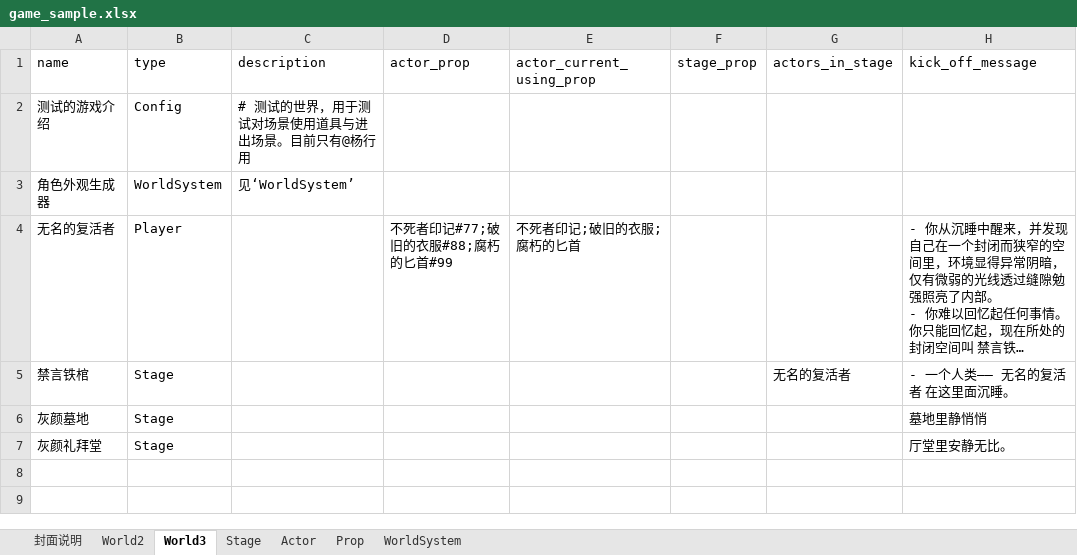
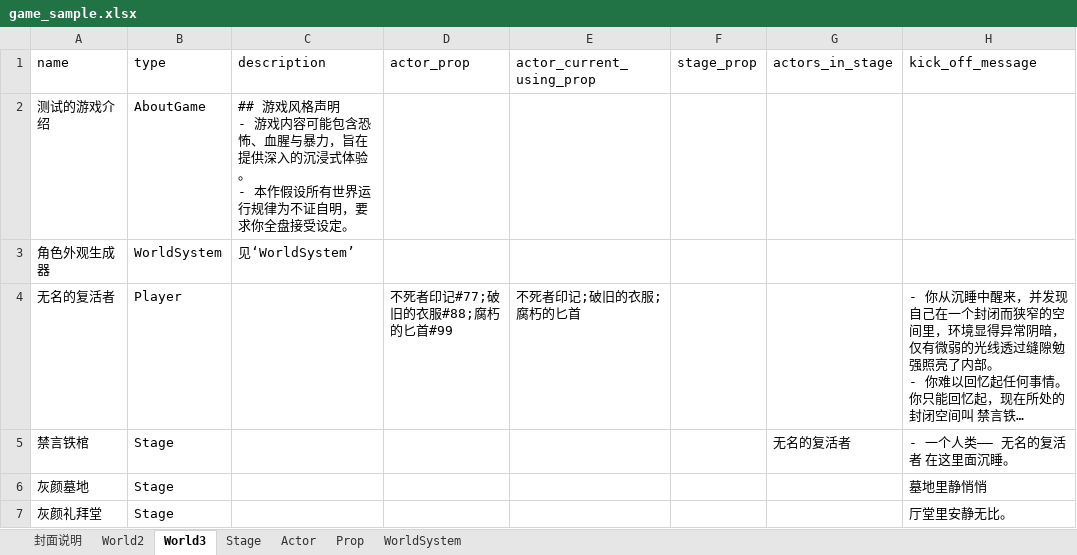
Before and after one commit to yanghanggit/ai-rpg, an Excel workbook: game_sample/excel/game_sample.xlsx, sheet World3, drawn as a sheet; only a part is shown; long unchanged cells end in …; values as stored, in another font and other column widths than the file's, no borders; ↵ is a line break in a cell; the diff names each change by its address in the sheet, - before the commit and + after, or states it on an @@ line.

```diff
--- a/game_sample/excel/game_sample.xlsx (sheet World3)
+++ b/game_sample/excel/game_sample.xlsx (sheet World3)
-B2 (type): Config
+B2 (type): AboutGame
-C2 (description): # 测试的世界，用于测试对场景使用道具与进出场景。目前只有@杨行用
+C2 (description): ## 游戏风格声明 ↵ - 游戏内容可能包含恐怖、血腥与暴力，旨在提供深入的沉浸式体验。 ↵ - 本作假设所有世界运行规律为不证自明，要求你全盘接受设定。
```
Also changed, not shown: sheet World2, 7 other files.
